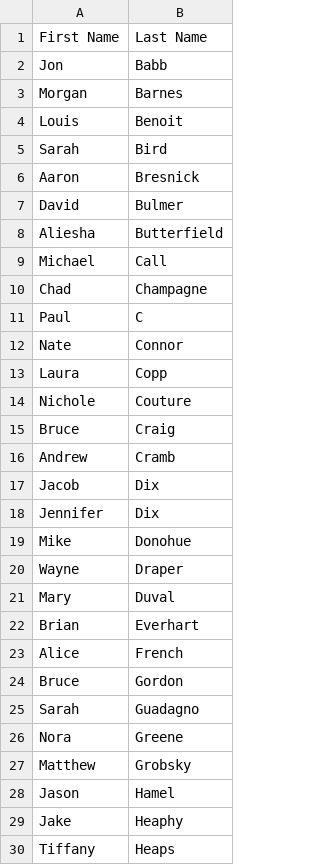
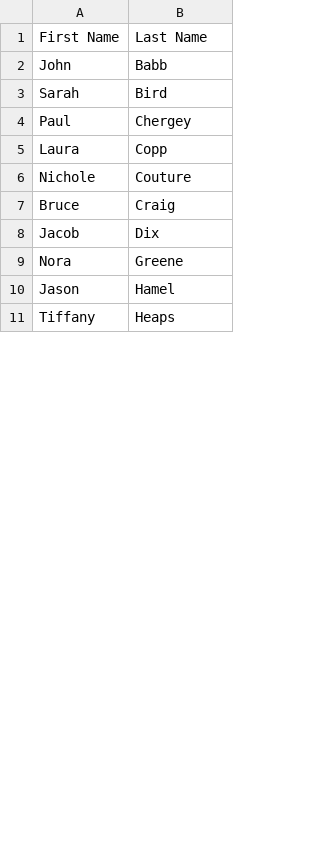
Before and after one commit to DJWickWack/CovidTrackantor, a CSV file: MasterList.csv, drawn as a sheet; only a part is shown; the diff covers the shown part only.

```diff
--- a/MasterList.csv
+++ b/MasterList.csv
@@ -1,13 +1,5 @@
 First Name,Last Name
-Jon,Babb
-Morgan,Barnes
-Louis,Benoit
+John,Babb
 Sarah,Bird
-Aaron,Bresnick
-David,Bulmer
-Aliesha,Butterfield
-Michael,Call
-Chad,Champagne
-Paul,C
-Nate,Connor
+Paul,Chergey
 Laura,Copp
@@ -15,15 +7,4 @@ Nichole,Couture
 Bruce,Craig
-Andrew,Cramb
 Jacob,Dix
-Jennifer,Dix
-Mike,Donohue
-Wayne,Draper
-Mary,Duval
-Brian,Everhart
-Alice,French
-Bruce,Gordon
-Sarah,Guadagno
 Nora,Greene
-Matthew,Grobsky
 Jason,Hamel
-Jake,Heaphy
```
Also changed, not shown: 1 added row, 36 removed rows and 2 edited cells elsewhere in this file, 2 other files.
